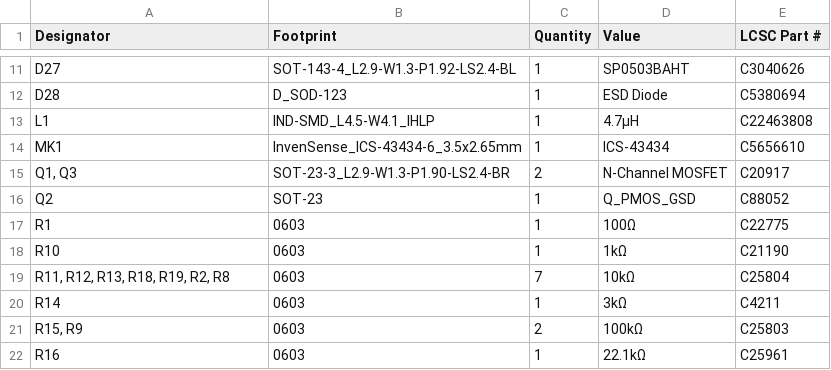
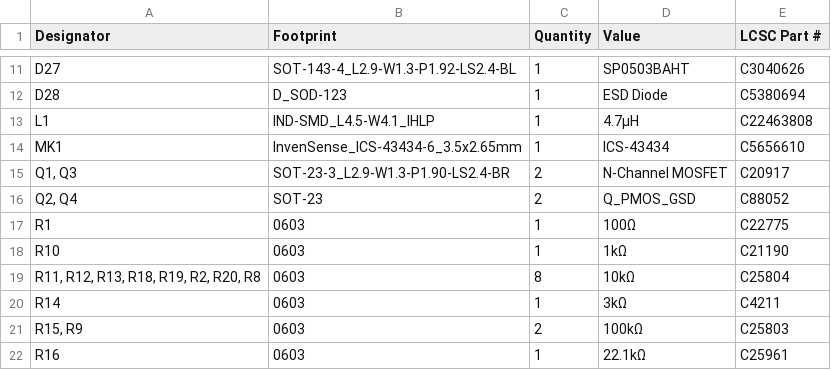
Before and after one commit to rowr111/blinky-badge-light, a CSV file: hardware/KiCad/blinky_badge_light/production/bom.csv, drawn as a sheet; only a part is shown, gaps mark what is left out.

```diff
--- a/hardware/KiCad/blinky_badge_light/production/bom.csv
+++ b/hardware/KiCad/blinky_badge_light/production/bom.csv
@@ -15,6 +15,6 @@ MK1,InvenSense_ICS-43434-6_3.5x2.65mm,1,ICS-43434,C5656610
 "Q1, Q3",SOT-23-3_L2.9-W1.3-P1.90-LS2.4-BR,2,N-Channel MOSFET,C20917
-Q2,SOT-23,1,Q_PMOS_GSD,C88052
+"Q2, Q4",SOT-23,2,Q_PMOS_GSD,C88052
 R1,0603,1,100Ω,C22775
 R10,0603,1,1kΩ,C21190
-"R11, R12, R13, R18, R19, R2, R8",0603,7,10kΩ,C25804
+"R11, R12, R13, R18, R19, R2, R20, R8",0603,8,10kΩ,C25804
 R14,0603,1,3kΩ,C4211
```
Also changed, not shown: hardware/KiCad/blinky_badge_light/production/designators.csv, hardware/KiCad/blinky_badge_light/production/positions.csv, 5 other files.
